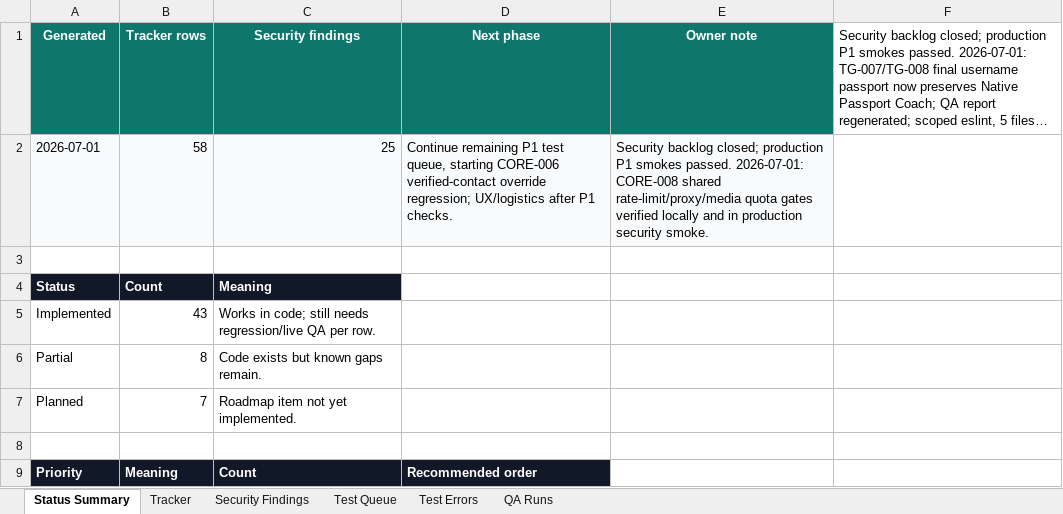
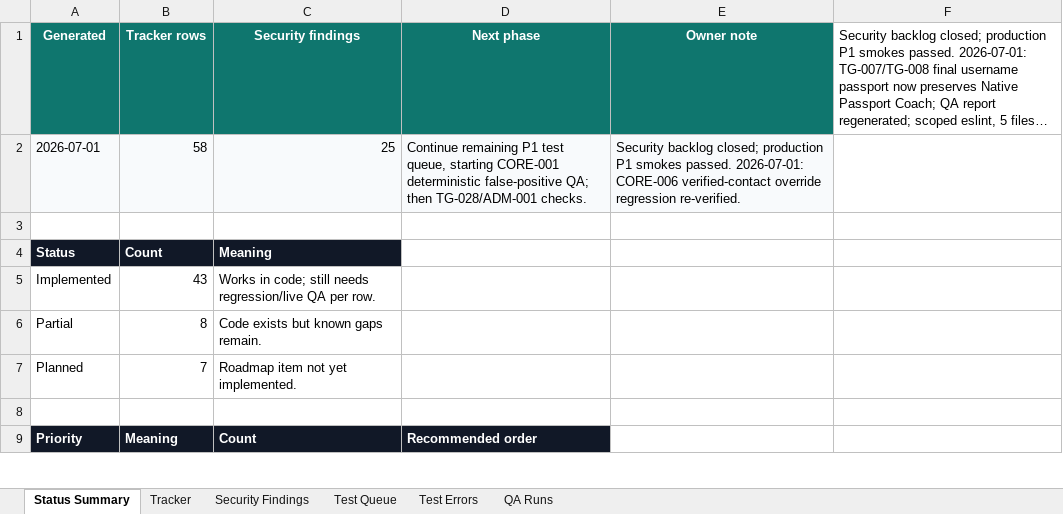
Before and after one commit to Web-pixel-creator/Scam-guard-Main, an Excel workbook: ai_docs/FEATURE_USER_STORY_TRACKER.xlsx, sheet Status Summary, drawn as a sheet; only a part is shown; long unchanged cells end in …; values as stored, in another font and other column widths than the file's, no borders; the diff names each change by its address in the sheet, - before the commit and + after, or states it on an @@ line.

Commit message:
docs(tracker): close verified contact override QA

```diff
--- a/ai_docs/FEATURE_USER_STORY_TRACKER.xlsx (sheet Status Summary)
+++ b/ai_docs/FEATURE_USER_STORY_TRACKER.xlsx (sheet Status Summary)
-D2 (Next phase): …queue, starting CORE-006 verified-contact override regression; UX/logistics after P1 checks.
+D2 (Next phase): …queue, starting CORE-001 deterministic false-positive QA; then TG-028/ADM-001 checks.
-E2 (Owner note): …passed. 2026-07-01: CORE-008 shared rate-limit/proxy/media quota gates verified locally and in production security smoke.
+E2 (Owner note): …passed. 2026-07-01: CORE-006 verified-contact override regression re-verified.
```
Also changed, not shown: sheet QA Runs, sheet Tracker, sheet Test Queue, 1 other file.
